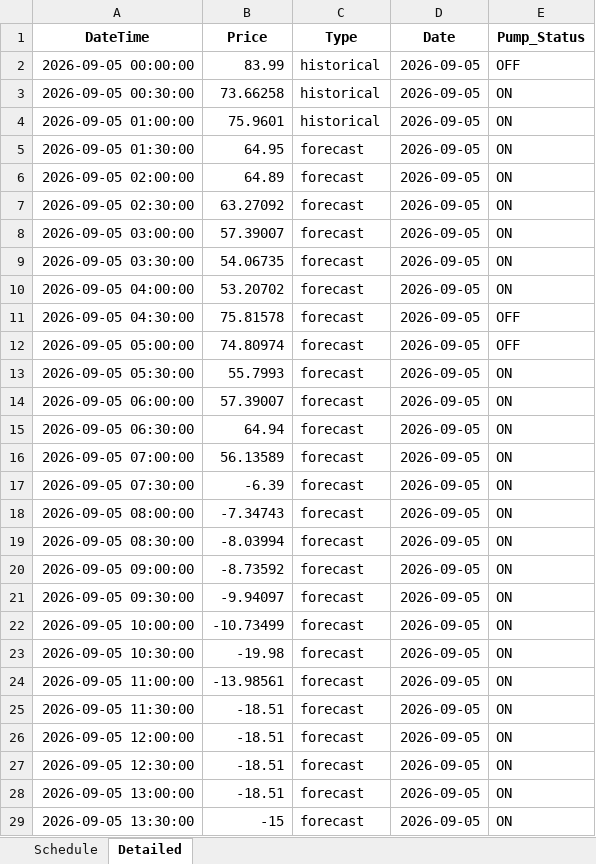
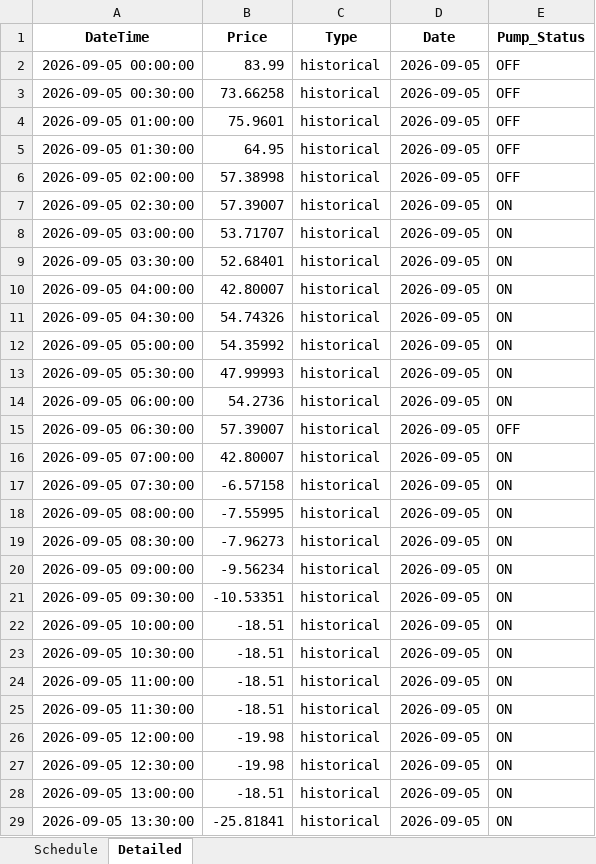
Before and after one commit to bwyLLAP/pump-optimisation-for-SHW, an Excel workbook: data/latest/optimisation_result.xlsx, sheet Detailed, drawn as a sheet; only a part is shown; values as stored, in another font and other column widths than the file's, no borders; the diff covers the shown part only; the diff names each change by its address in the sheet, - before the commit and + after, or states it on an @@ line.

```diff
--- a/data/latest/optimisation_result.xlsx (sheet Detailed)
+++ b/data/latest/optimisation_result.xlsx (sheet Detailed)
-E3:E6 (Pump_Status): ON
+E3:E6 (Pump_Status): OFF
-C5:C29 (Type): forecast
+C5:C29 (Type): historical
-B6 (Price): 64.89
+B6 (Price): 57.38998
-B7 (Price): 63.27092
+B7 (Price): 57.39007
-B8 (Price): 57.39007
+B8 (Price): 53.71707
-B9 (Price): 54.06735
+B9 (Price): 52.68401
-B10 (Price): 53.20702
+B10 (Price): 42.80007
-B11 (Price): 75.81578
+B11 (Price): 54.74326
-E11:E12 (Pump_Status): OFF
+E11:E12 (Pump_Status): ON
-B12 (Price): 74.80974
+B12 (Price): 54.35992
-B13 (Price): 55.7993
+B13 (Price): 47.99993
-B14 (Price): 57.39007
+B14 (Price): 54.2736
-B15 (Price): 64.94
+B15 (Price): 57.39007
-E15 (Pump_Status): ON
+E15 (Pump_Status): OFF
-B16 (Price): 56.13589
+B16 (Price): 42.80007
-B17 (Price): -6.39
+B17 (Price): -6.57158
-B18 (Price): -7.34743
+B18 (Price): -7.55995
-B19 (Price): -8.03994
+B19 (Price): -7.96273
-B20 (Price): -8.73592
+B20 (Price): -9.56234
-B21 (Price): -9.94097
+B21 (Price): -10.53351
-B22 (Price): -10.73499
+B22 (Price): -18.51
-B23 (Price): -19.98
+B23 (Price): -18.51
-B24 (Price): -13.98561
+B24 (Price): -18.51
-B26:B27 (Price): -18.51
+B26:B27 (Price): -19.98
-B29 (Price): -15
+B29 (Price): -25.81841
```
Also changed, not shown: 48 added rows and 36 edited cells elsewhere in this sheet, sheet Schedule, 3 other files.
